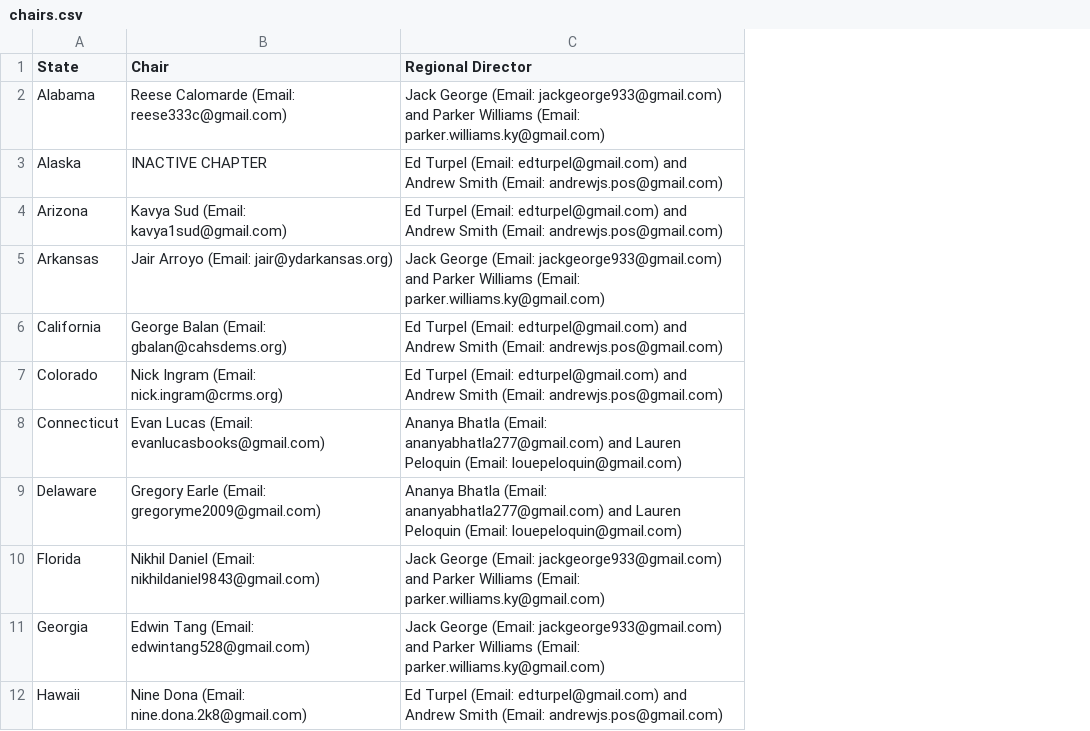
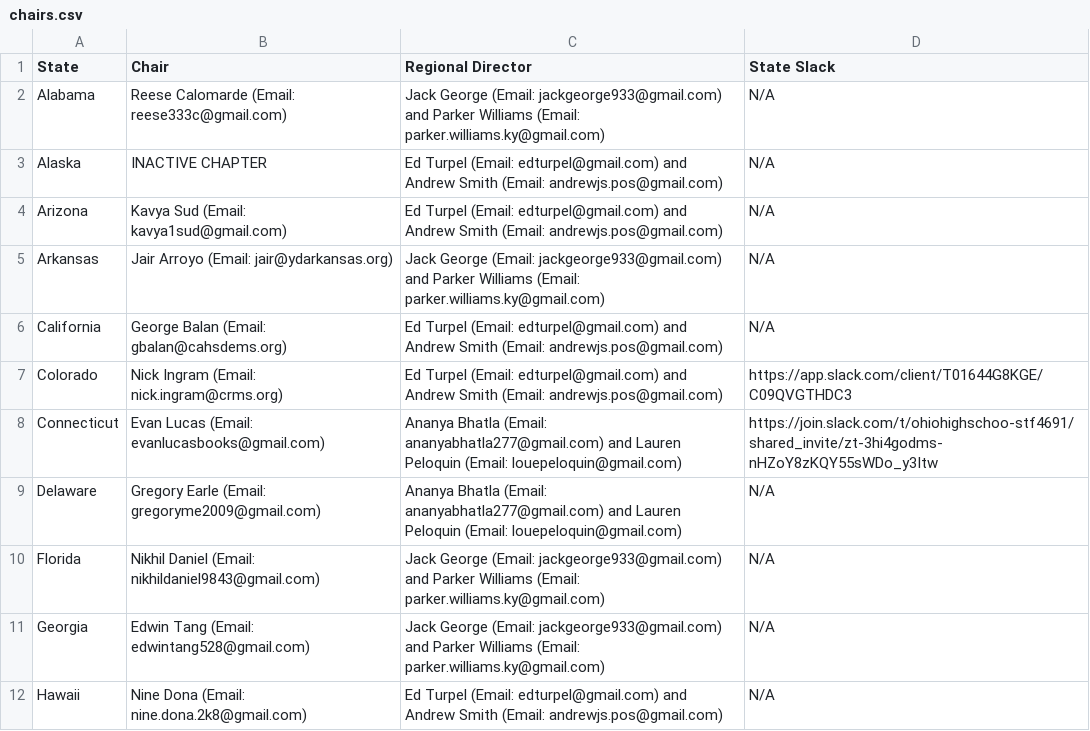
Before and after one commit to virajashivhare01/leaflet-mapFINAL, a CSV file: chairs.csv, drawn as a sheet; only a part is shown; the diff names each change by its address in the sheet, - before the commit and + after, or states it on an @@ line.

Commit message:
Update chairs.csv

```diff
--- a/chairs.csv
+++ b/chairs.csv
+column D (State Slack), rows 2-12: N/A | N/A | N/A | N/A | N/A | https://app.slack.com/client/T01644G8KGE/C09QVGTHDC3 | https://join.slack.com/t/ohiohighschoo-stf4691/shared_invite/zt-3hi4godms-nHZoY8zKQY55sWDo_y3Itw | N/A | N/A | N/A | N/A
```
